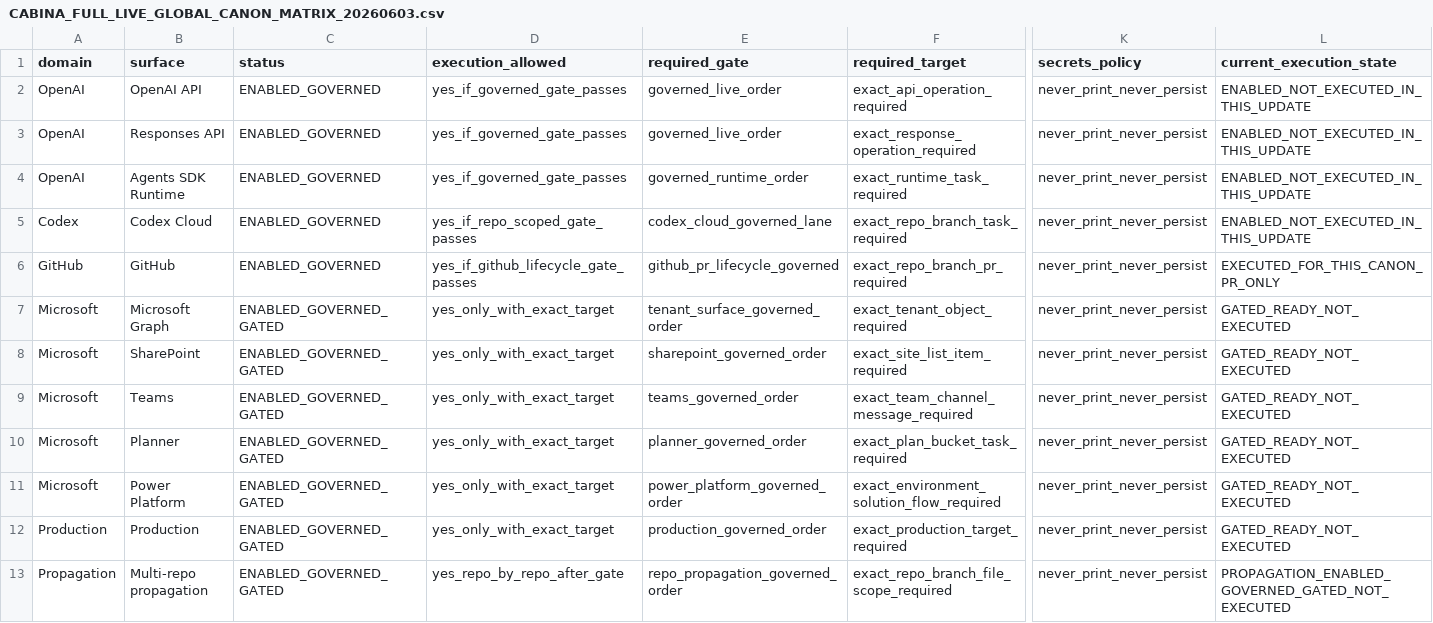
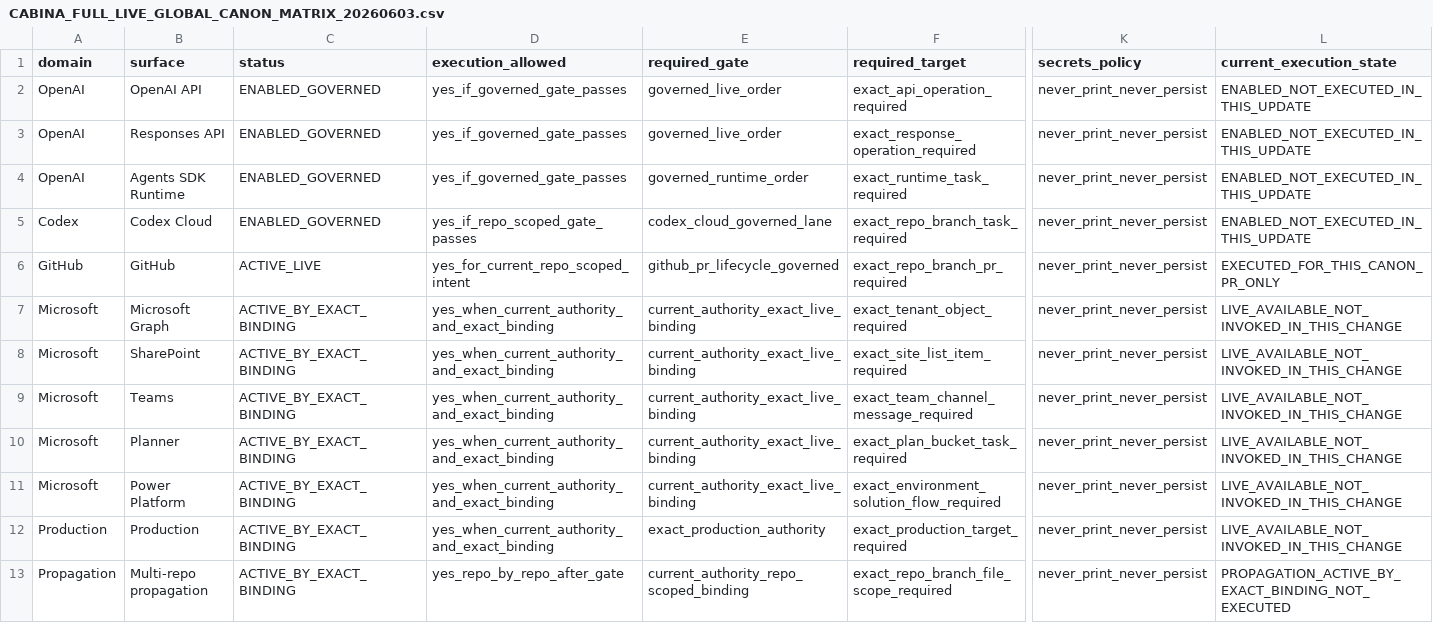
Before and after one commit to universo-rey/cabina-universal-d, a CSV file: .agents/codex/matrices/CABINA_FULL_LIVE_GLOBAL_CANON_MATRIX_20260603.csv, drawn as a sheet; only a part is shown, gaps mark what is left out; the diff names each change by its address in the sheet, - before the commit and + after, or states it on an @@ line.

Commit message:
fix: restore published live autonomy semantics (#170)
Consume the existing Cabina Universal D lifecycle, replace global audit/read gates with exact-object routing, and activate registered live lanes by current authority and exact binding.

```diff
--- a/.agents/codex/matrices/CABINA_FULL_LIVE_GLOBAL_CANON_MATRIX_20260603.csv
+++ b/.agents/codex/matrices/CABINA_FULL_LIVE_GLOBAL_CANON_MATRIX_20260603.csv
-C6 (status): ENABLED_GOVERNED
+C6 (status): ACTIVE_LIVE
-D6 (execution_allowed): yes_if_github_lifecycle_gate_passes
+D6 (execution_allowed): yes_for_current_repo_scoped_intent
-C7:C13 (status): ENABLED_GOVERNED_GATED
+C7:C13 (status): ACTIVE_BY_EXACT_BINDING
-D7:D12 (execution_allowed): yes_only_with_exact_target
+D7:D12 (execution_allowed): yes_when_current_authority_and_exact_binding
-E7 (required_gate): tenant_surface_governed_order
+E7 (required_gate): current_authority_exact_live_binding
-L7:L12 (current_execution_state): GATED_READY_NOT_EXECUTED
+L7:L12 (current_execution_state): LIVE_AVAILABLE_NOT_INVOKED_IN_THIS_CHANGE
-E8 (required_gate): sharepoint_governed_order
+E8 (required_gate): current_authority_exact_live_binding
-E9 (required_gate): teams_governed_order
+E9 (required_gate): current_authority_exact_live_binding
-E10 (required_gate): planner_governed_order
+E10 (required_gate): current_authority_exact_live_binding
-E11 (required_gate): power_platform_governed_order
+E11 (required_gate): current_authority_exact_live_binding
-E12 (required_gate): production_governed_order
+E12 (required_gate): exact_production_authority
-E13 (required_gate): repo_propagation_governed_order
+E13 (required_gate): current_authority_repo_scoped_binding
-L13 (current_execution_state): PROPAGATION_ENABLED_GOVERNED_GATED_NOT_EXECUTED
+L13 (current_execution_state): PROPAGATION_ACTIVE_BY_EXACT_BINDING_NOT_EXECUTED
```
Also changed, not shown: .agents/codex/matrices/AGENTS_INSTRUCTION_SURFACE_MATRIX.csv, .agents/codex/matrices/CABINA_FULL_AUTOMATION_PLANE_MATRIX_20260605.csv, 8 other files.
